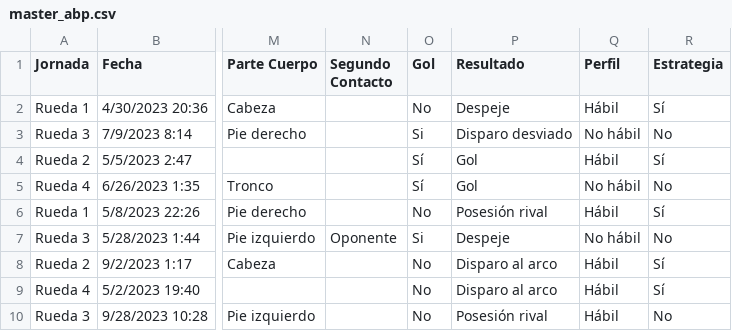
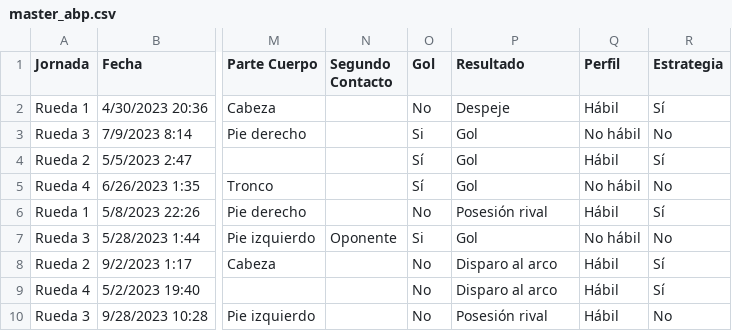
Before and after one commit to felipeorma/abp, a CSV file: master_abp.csv, drawn as a sheet; only a part is shown, gaps mark what is left out; the diff names each change by its address in the sheet, - before the commit and + after, or states it on an @@ line.

Commit message:
Update master_abp.csv

```diff
--- a/master_abp.csv
+++ b/master_abp.csv
-P3 (Resultado): Disparo desviado
+P3 (Resultado): Gol
-P7 (Resultado): Despeje
+P7 (Resultado): Gol
```
